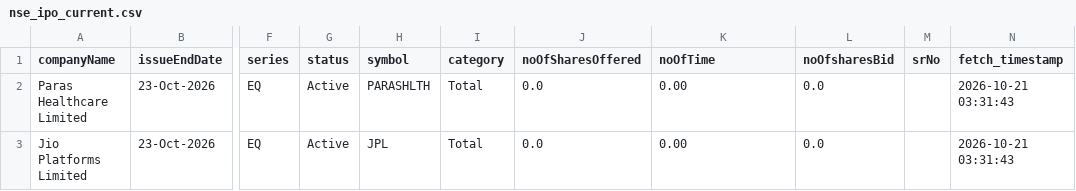
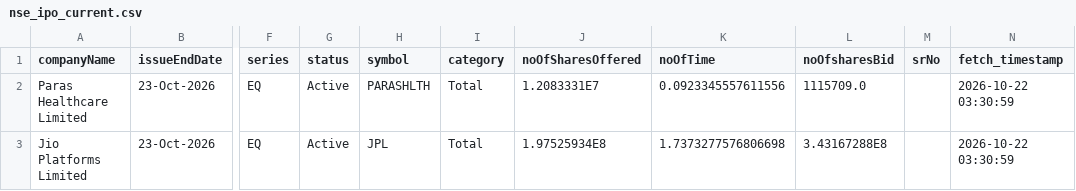
Before and after one commit to DharmGadhiya/MarketMind, a CSV file: backend/Logic Files/nse_ipo_current.csv, drawn as a sheet; only a part is shown, gaps mark what is left out; the diff names each change by its address in the sheet, - before the commit and + after, or states it on an @@ line.

```diff
--- a/backend/Logic Files/nse_ipo_current.csv
+++ b/backend/Logic Files/nse_ipo_current.csv
-J2 (noOfSharesOffered): 0.0
+J2 (noOfSharesOffered): 1.2083331E7
-K2 (noOfTime): 0.00
+K2 (noOfTime): 0.0923345557611556
-L2 (noOfsharesBid): 0.0
+L2 (noOfsharesBid): 1115709.0
-N2:N3 (fetch_timestamp): 2026-10-21 03:31:43
+N2:N3 (fetch_timestamp): 2026-10-22 03:30:59
-J3 (noOfSharesOffered): 0.0
+J3 (noOfSharesOffered): 1.97525934E8
-K3 (noOfTime): 0.00
+K3 (noOfTime): 1.7373277576806698
-L3 (noOfsharesBid): 0.0
+L3 (noOfsharesBid): 3.43167288E8
```
Also changed, not shown: backend/Logic Files/nse_corporate_announcements.csv, backend/Logic Files/nse_ipo_past.csv, 1 other file.
